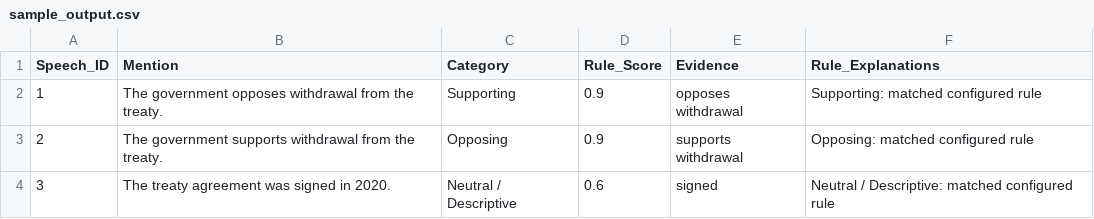
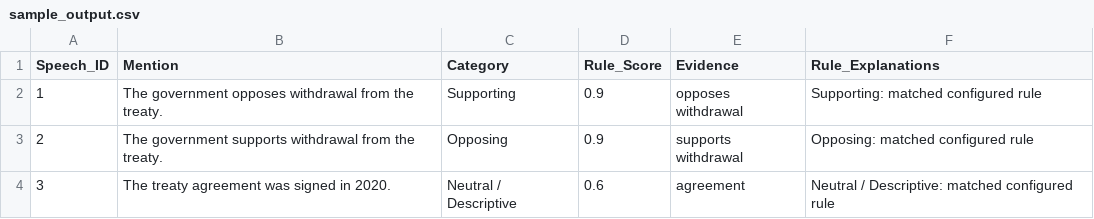
Before and after one commit to m1k3datx/TreatyClassificationTool, a CSV file: sample_output.csv, drawn as a sheet.

```diff
--- a/sample_output.csv
+++ b/sample_output.csv
@@ -3,2 +3,2 @@ Speech_ID,Mention,Category,Rule_Score,Evidence,Rule_Explanations
 2,The government supports withdrawal from the treaty.,Opposing,0.9,supports withdrawal,Opposing: matched configured rule
-3,The treaty agreement was signed in 2020.,Neutral / Descriptive,0.6,signed,Neutral / Descriptive: matched configured rule
+3,The treaty agreement was signed in 2020.,Neutral / Descriptive,0.6,agreement,Neutral / Descriptive: matched configured rule
```
Also changed, not shown: 1 other file.
